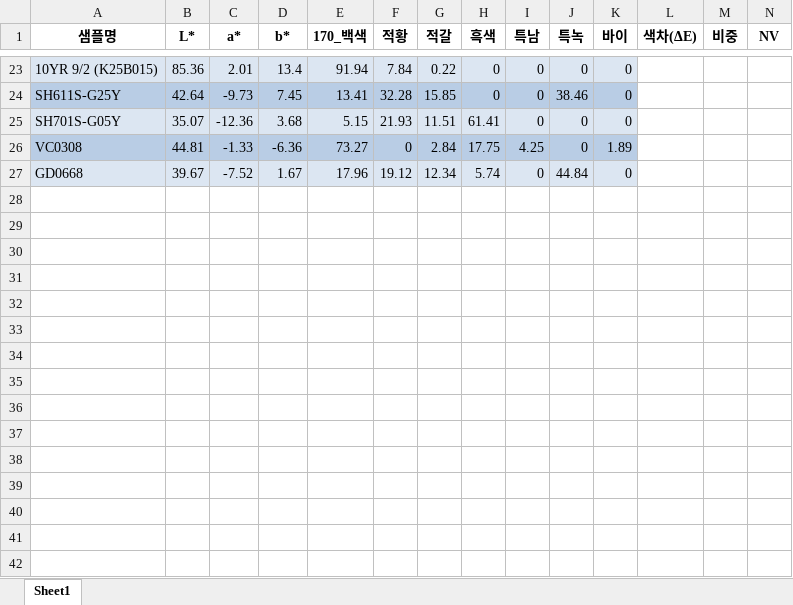
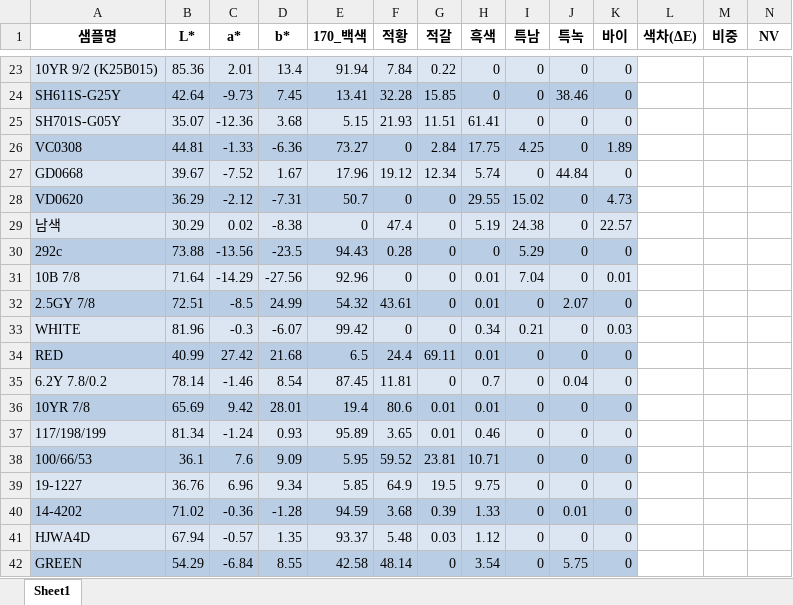
Before and after one commit to wohbin7016-alt/PCM-Color-App, an Excel workbook: PCM_DB.xlsx, sheet Sheet1, drawn as a sheet; only a part is shown, gaps mark what is left out; values as stored, in another font and other column widths than the file's, no borders; rows hold the shown columns only; the diff names each change by its address in the sheet, - before the commit and + after, or states it on an @@ line.

Commit message:
Add files via upload

```diff
--- a/PCM_DB.xlsx (sheet Sheet1)
+++ b/PCM_DB.xlsx (sheet Sheet1)
+row 28: VD0620 | 36.29 | -2.12 | -7.31 | 50.7 | 0 | 0 | 29.55 | 15.02 | 0 | 4.73
+row 29: 남색 | 30.29 | 0.02 | -8.38 | 0 | 47.4 | 0 | 5.19 | 24.38 | 0 | 22.57
+row 30: 292c | 73.88 | -13.56 | -23.5 | 94.43 | 0.28 | 0 | 0 | 5.29 | 0 | 0
+row 31: 10B 7/8 | 71.64 | -14.29 | -27.56 | 92.96 | 0 | 0 | 0.01 | 7.04 | 0 | 0.01
+row 32: 2.5GY 7/8 | 72.51 | -8.5 | 24.99 | 54.32 | 43.61 | 0 | 0.01 | 0 | 2.07 | 0
+row 33: WHITE | 81.96 | -0.3 | -6.07 | 99.42 | 0 | 0 | 0.34 | 0.21 | 0 | 0.03
+row 34: RED | 40.99 | 27.42 | 21.68 | 6.5 | 24.4 | 69.11 | 0.01 | 0 | 0 | 0
+row 35: 6.2Y 7.8/0.2 | 78.14 | -1.46 | 8.54 | 87.45 | 11.81 | 0 | 0.7 | 0 | 0.04 | 0
+row 36: 10YR 7/8 | 65.69 | 9.42 | 28.01 | 19.4 | 80.6 | 0.01 | 0.01 | 0 | 0 | 0
+row 37: 117/198/199 | 81.34 | -1.24 | 0.93 | 95.89 | 3.65 | 0.01 | 0.46 | 0 | 0 | 0
+row 38: 100/66/53 | 36.1 | 7.6 | 9.09 | 5.95 | 59.52 | 23.81 | 10.71 | 0 | 0 | 0
+row 39: 19-1227 | 36.76 | 6.96 | 9.34 | 5.85 | 64.9 | 19.5 | 9.75 | 0 | 0 | 0
+row 40: 14-4202 | 71.02 | -0.36 | -1.28 | 94.59 | 3.68 | 0.39 | 1.33 | 0 | 0.01 | 0
+row 41: HJWA4D | 67.94 | -0.57 | 1.35 | 93.37 | 5.48 | 0.03 | 1.12 | 0 | 0 | 0
+row 42: GREEN | 54.29 | -6.84 | 8.55 | 42.58 | 48.14 | 0 | 3.54 | 0 | 5.75 | 0
```
